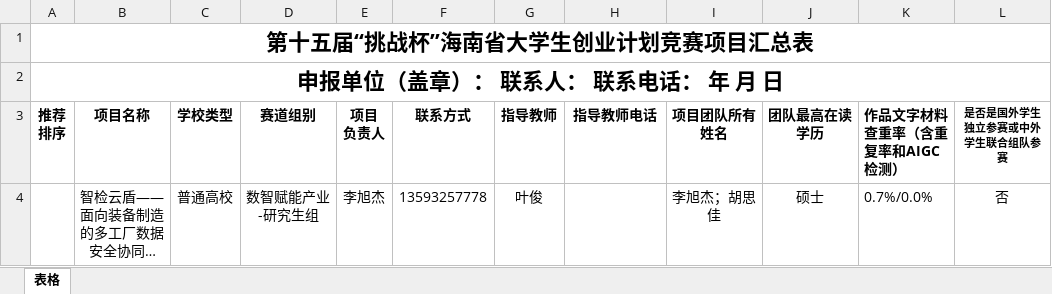
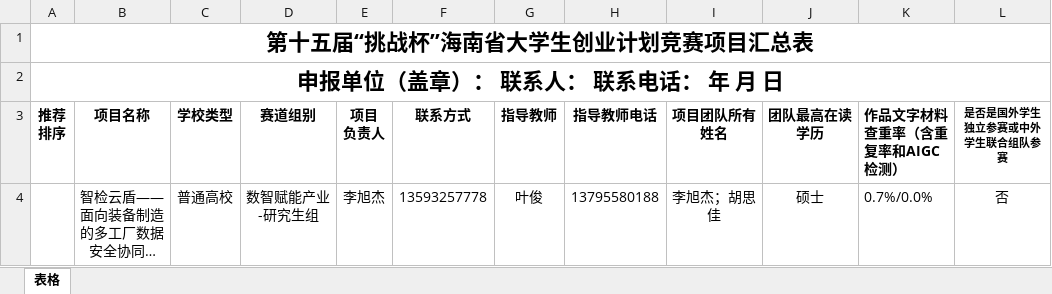
Before and after one commit to Yukkit-Lee/ccupMaterial, an Excel workbook: 已完成材料/汇总表.xlsx, sheet 表格, drawn as a sheet; long unchanged cells end in …; values as stored, in another font and other column widths than the file's, no borders; the diff names each change by its address in the sheet, - before the commit and + after, or states it on an @@ line.

```diff
--- a/已完成材料/汇总表.xlsx (sheet 表格)
+++ b/已完成材料/汇总表.xlsx (sheet 表格)
-H4 (指导教师电话): (empty)
+H4 (指导教师电话): 13795580188
```
Also changed, not shown: 2 other files.
